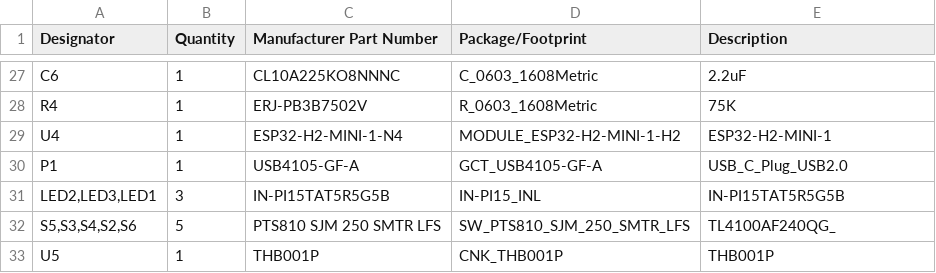
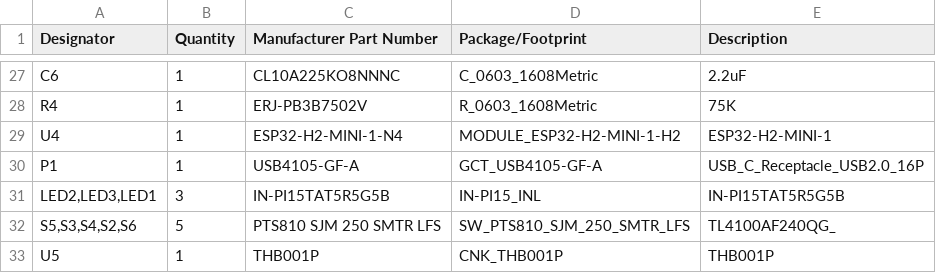
Before and after one commit to TKontu/Thumbtroller, a CSV file: hardware/controller-v1.0-BOM.csv, drawn as a sheet; only a part is shown, gaps mark what is left out.

```diff
--- a/hardware/controller-v1.0-BOM.csv
+++ b/hardware/controller-v1.0-BOM.csv
@@ -29,3 +29,3 @@ R4,1,ERJ-PB3B7502V,R_0603_1608Metric,75K
 U4,1,ESP32-H2-MINI-1-N4,MODULE_ESP32-H2-MINI-1-H2,ESP32-H2-MINI-1
-P1,1,USB4105-GF-A,GCT_USB4105-GF-A,USB_C_Plug_USB2.0
+P1,1,USB4105-GF-A,GCT_USB4105-GF-A,USB_C_Receptacle_USB2.0_16P
 "LED2,LED3,LED1",3,IN-PI15TAT5R5G5B,IN-PI15_INL,IN-PI15TAT5R5G5B
```
Also changed, not shown: 2 other files.
